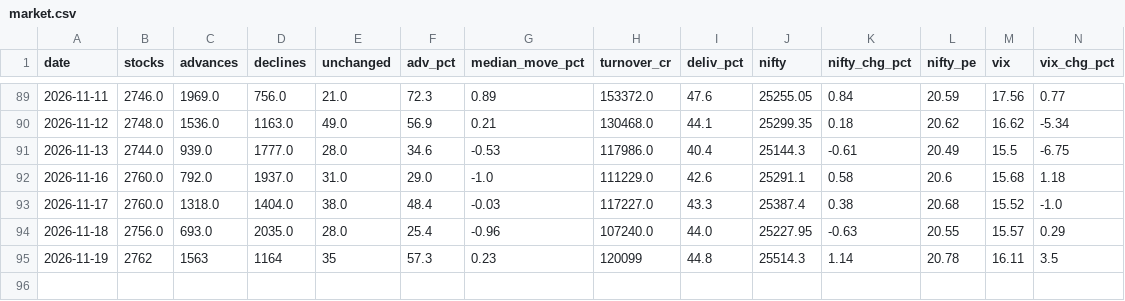
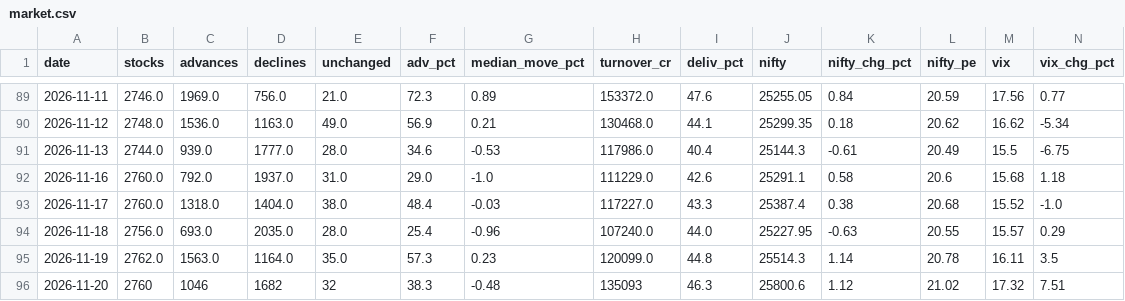
Before and after one commit to kushuvc/nse-paper-trader, a CSV file: data/nse/market.csv, drawn as a sheet; only a part is shown, gaps mark what is left out.

```diff
--- a/data/nse/market.csv
+++ b/data/nse/market.csv
@@ -94,2 +94,3 @@ date,stocks,advances,declines,unchanged,adv_pct,median_move_pct,turnover_cr,deli
 2026-11-18,2756.0,693.0,2035.0,28.0,25.4,-0.96,107240.0,44.0,25227.95,-0.63,20.55,15.57,0.29
-2026-11-19,2762,1563,1164,35,57.3,0.23,120099,44.8,25514.3,1.14,20.78,16.11,3.5
+2026-11-19,2762.0,1563.0,1164.0,35.0,57.3,0.23,120099.0,44.8,25514.3,1.14,20.78,16.11,3.5
+2026-11-20,2760,1046,1682,32,38.3,-0.48,135093,46.3,25800.6,1.12,21.02,17.32,7.51
```
Also changed, not shown: 3 other files.
